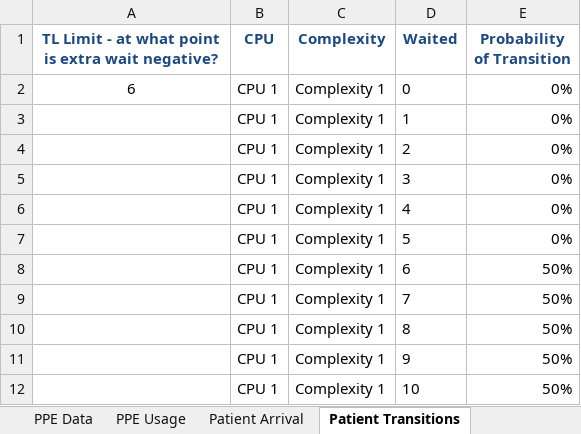
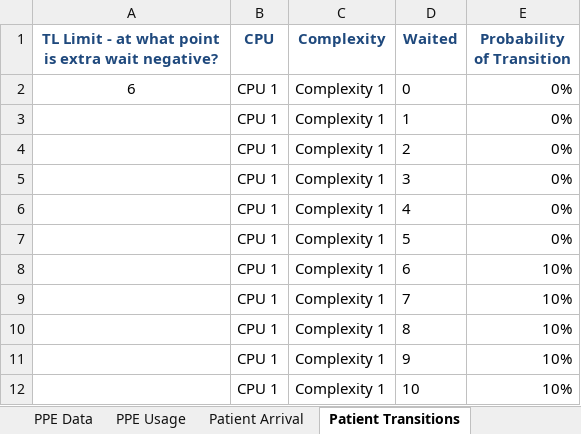
Before and after one commit to Konstantin-Volodin/UOttawa-Dynamic-Knapsack-Problem-Python, an Excel workbook: Implementation/Data/Data.xlsx, sheet Patient Transitions, drawn as a sheet; values as stored, in another font and other column widths than the file's, no borders; the diff names each change by its address in the sheet, - before the commit and + after, or states it on an @@ line.

```diff
--- a/Implementation/Data/Data.xlsx (sheet Patient Transitions)
+++ b/Implementation/Data/Data.xlsx (sheet Patient Transitions)
-E8:E12 (Probability of Transition): 50%
+E8:E12 (Probability of Transition): 10%
```
Also changed, not shown: sheet Generate Expected State Values, sheet Expected State Values, sheet Patient Arrival, sheet PPE Data, sheet Model Parameters, sheet PPE Usage, formulas that keep their value, charts or pictures, Implementation/Data/Optimal-Betas.xlsx, 18 other files.
